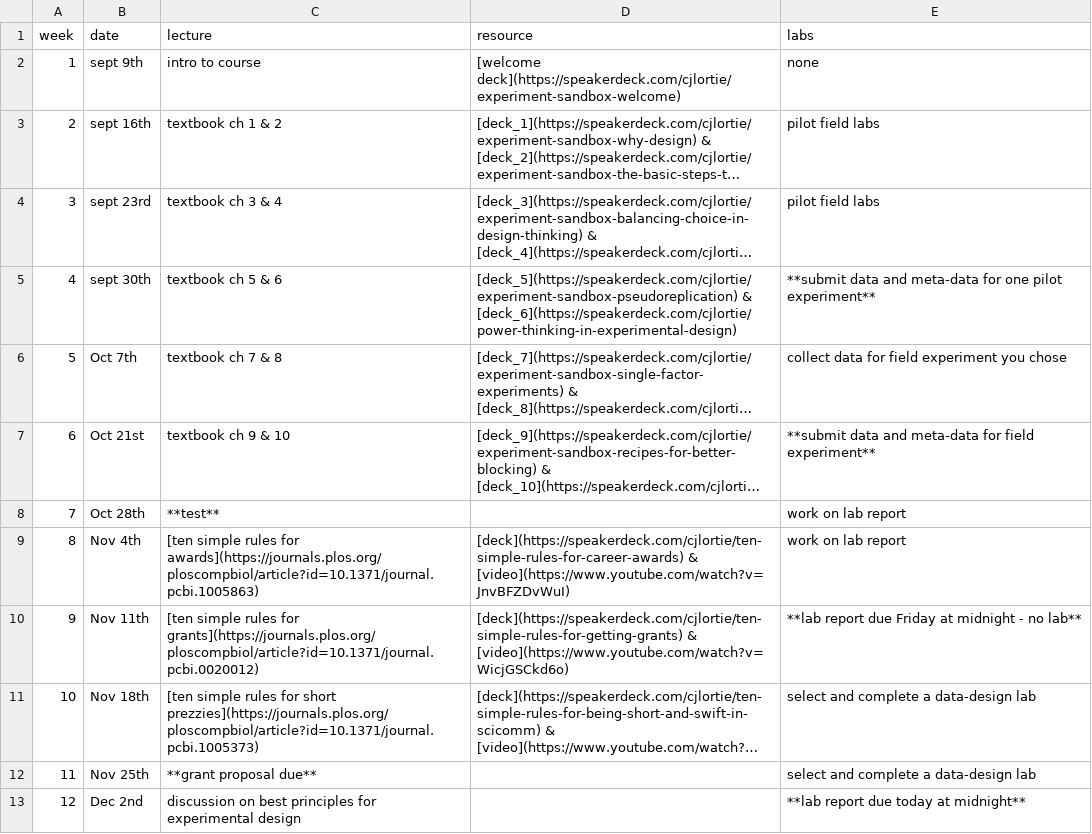
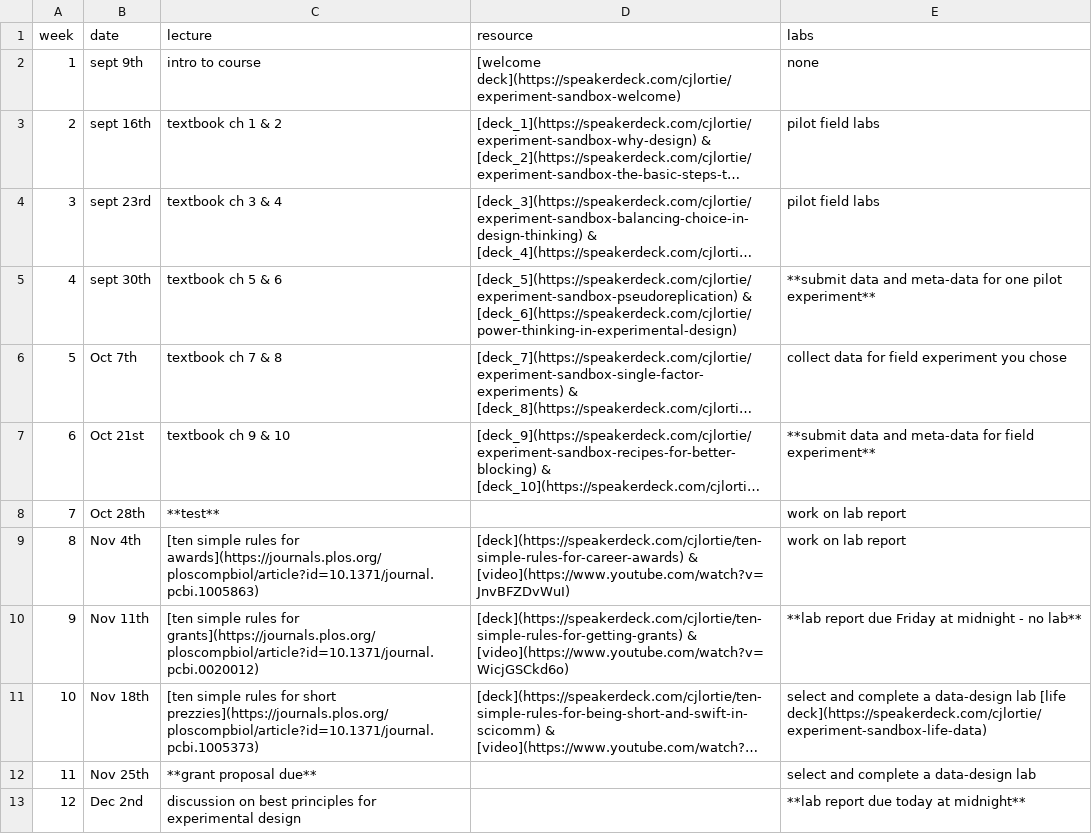
Before and after one commit to cjlortie/experimentsandbox, a CSV file: schedule.csv, drawn as a sheet; long unchanged cells end in …; the diff names each change by its address in the sheet, - before the commit and + after, or states it on an @@ line.

Commit message:
life data deck

```diff
--- a/schedule.csv
+++ b/schedule.csv
-E11 (labs): …data-design lab
+E11 (labs): …data-design lab [life deck](https://speakerdeck.com/cjlortie/experiment-sandbox-life-data)
```
Also changed, not shown: 2 other files.
